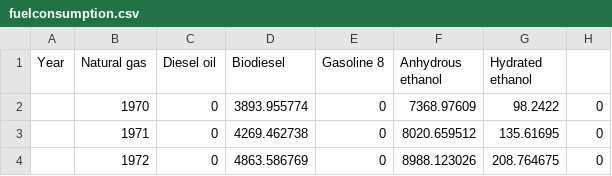
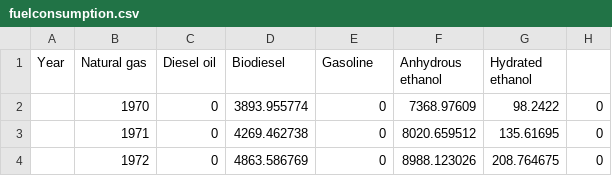
Before and after one commit to celsocachola/transportfuelconsumption_BR, a CSV file: fuelconsumption.csv, drawn as a sheet; only a part is shown.

Commit message:
Update fuelconsumption.csv

```diff
--- a/fuelconsumption.csv
+++ b/fuelconsumption.csv
@@ -1,2 +1,2 @@
-Year,Natural gas,Diesel oil,Biodiesel,Gasoline 8,Anhydrous ethanol,Hydrated ethanol
+Year,Natural gas,Diesel oil,Biodiesel,Gasoline,Anhydrous ethanol,Hydrated ethanol
 ,1970,0,3893.955774,0,7368.97609,98.2422,0
```
